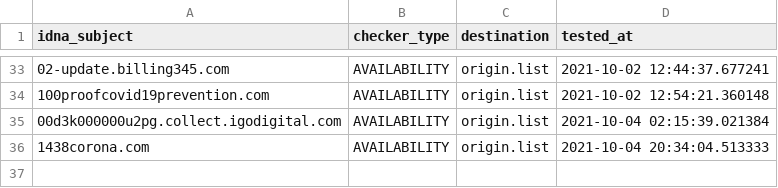
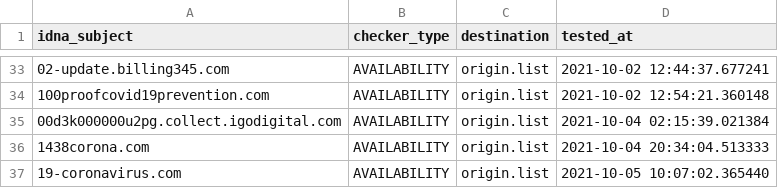
Before and after one commit to dead-hosts/Zelo72s_rpi.pihole.blocklists.multi, a CSV file: .pyfunceble/inactive.csv, drawn as a sheet; only a part is shown, gaps mark what is left out; the diff names each change by its address in the sheet, - before the commit and + after, or states it on an @@ line.

```diff
--- a/.pyfunceble/inactive.csv
+++ b/.pyfunceble/inactive.csv
+row 37: 19-coronavirus.com | AVAILABILITY | origin.list | 2021-10-05 10:07:02.365440
```
Also changed, not shown: .pyfunceble/whois.csv, 10 other files.
